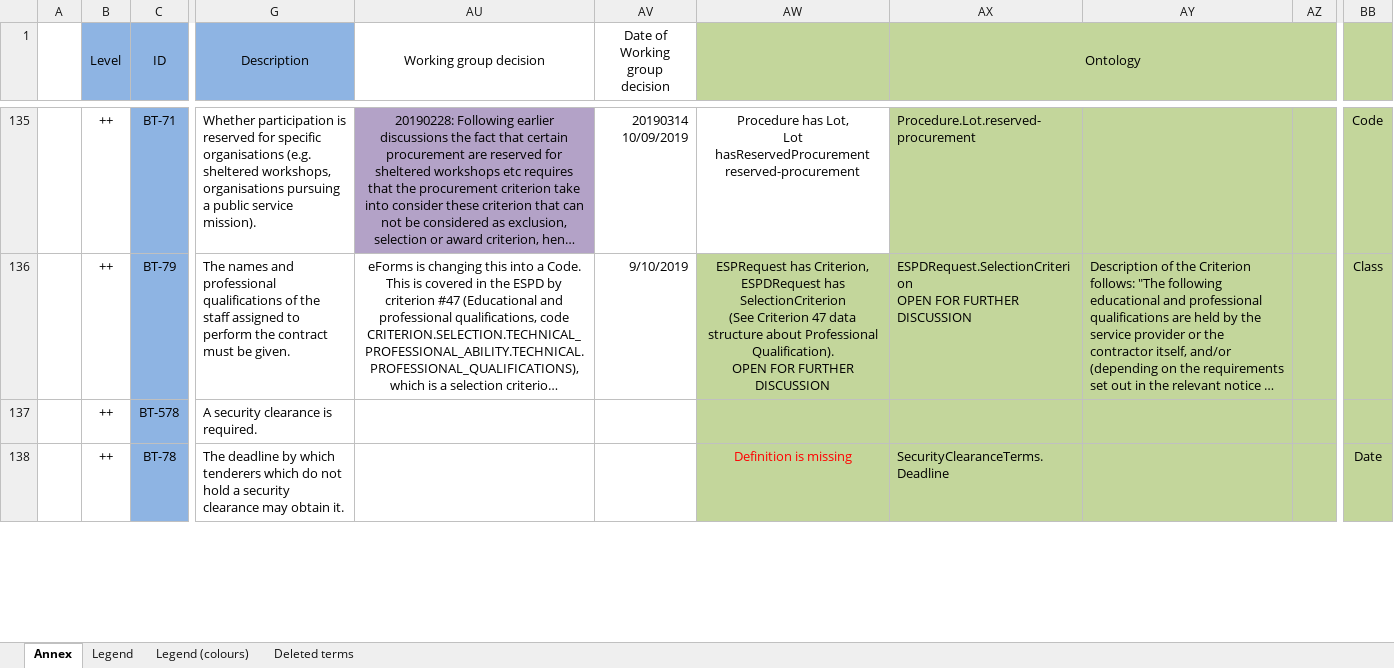
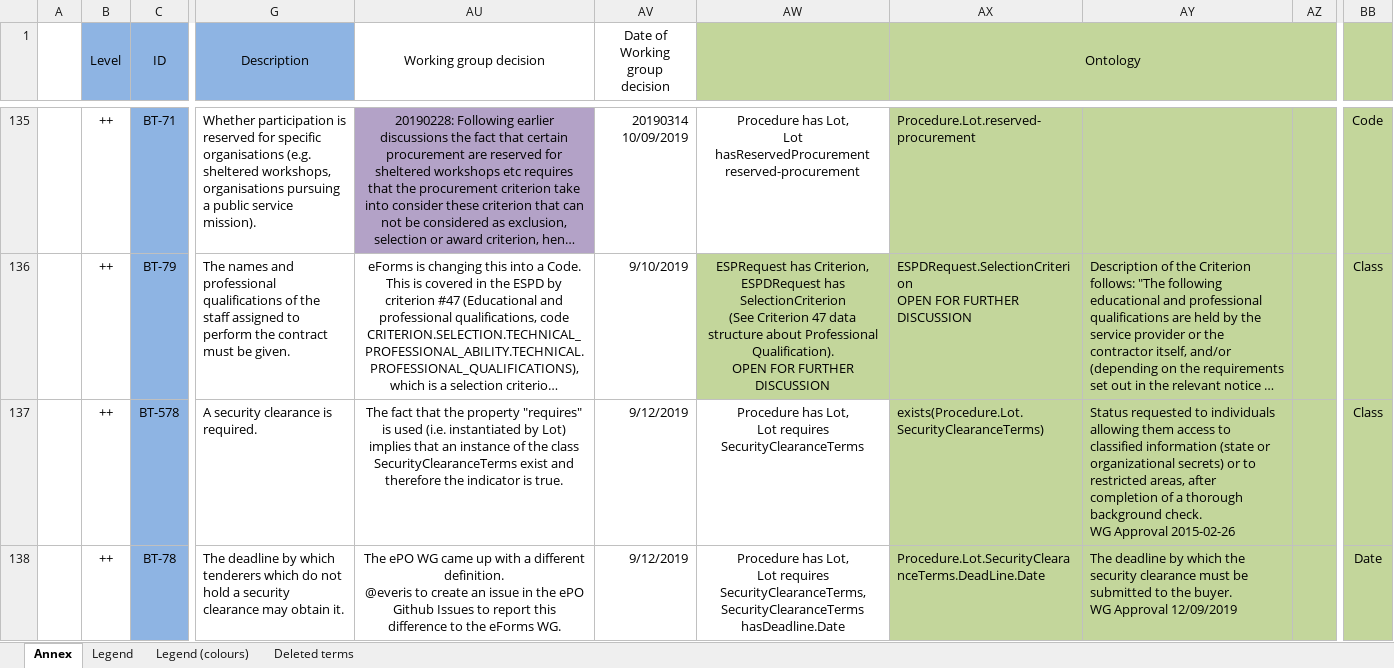
Before and after one commit to OP-TED/ePO, an Excel workbook: v2.0.1/Ontology_eForms_Mapping.xlsx, sheet Annex, drawn as a sheet; only a part is shown, gaps mark what is left out; long unchanged cells end in …; values as stored, in another font and other column widths than the file's, no borders; conditional formats not drawn; ↵ is a line break in a cell; the diff covers the shown part only; the diff names each change by its address in the sheet, - before the commit and + after, or states it on an @@ line.

Commit message:
Latest version of the mapping

```diff
--- a/v2.0.1/Ontology_eForms_Mapping.xlsx (sheet Annex)
+++ b/v2.0.1/Ontology_eForms_Mapping.xlsx (sheet Annex)
-AU137 (Working group decision): (empty)
+AU137 (Working group decision): The fact that the property "requires" is used (i.e. instantiated by Lot) implies that an instance of the class SecurityClearanceTerms exist and therefore the indicator is true.
-AV137:AV138 (Date of Working group decision): (empty)
+AV137:AV138 (Date of Working group decision): 9/12/2019
-AW137: (empty)
+AW137: Procedure has Lot, ↵ Lot requires SecurityClearanceTerms
-AW137:AW138 fill: #C3D69B
+AW137:AW138 fill: none
-AX137 (Ontology): (empty)
+AX137 (Ontology): exists(Procedure.Lot.SecurityClearanceTerms)
-AY137: (empty)
+AY137: Status requested to individuals allowing them access to classified information (state or organizational secrets) or to restricted areas, after completion of a thorough background check. ↵ WG Approval 2015-02-26
-BB137: (empty)
+BB137: Class
-AU138 (Working group decision): (empty)
+AU138 (Working group decision): The ePO WG came up with a different definition. ↵ @everis to create an issue in the ePO Github Issues to report this difference to the eForms WG.
-AW138: Definition is missing
+AW138: Procedure has Lot, ↵ Lot requires SecurityClearanceTerms, ↵ SecurityClearanceTerms hasDeadline.Date
-AW138 text colour: #FF0000
+AW138 text colour: black
-AX138 (Ontology): SecurityClearanceTerms.Deadline
+AX138 (Ontology): Procedure.Lot.SecurityClearanceTerms.DeadLine.Date
-AY138: (empty)
+AY138: The deadline by which the security clearance must be submitted to the buyer. ↵ WG Approval 12/09/2019
```
Also changed, not shown: 45 edited cells and cell formats elsewhere in this sheet.
